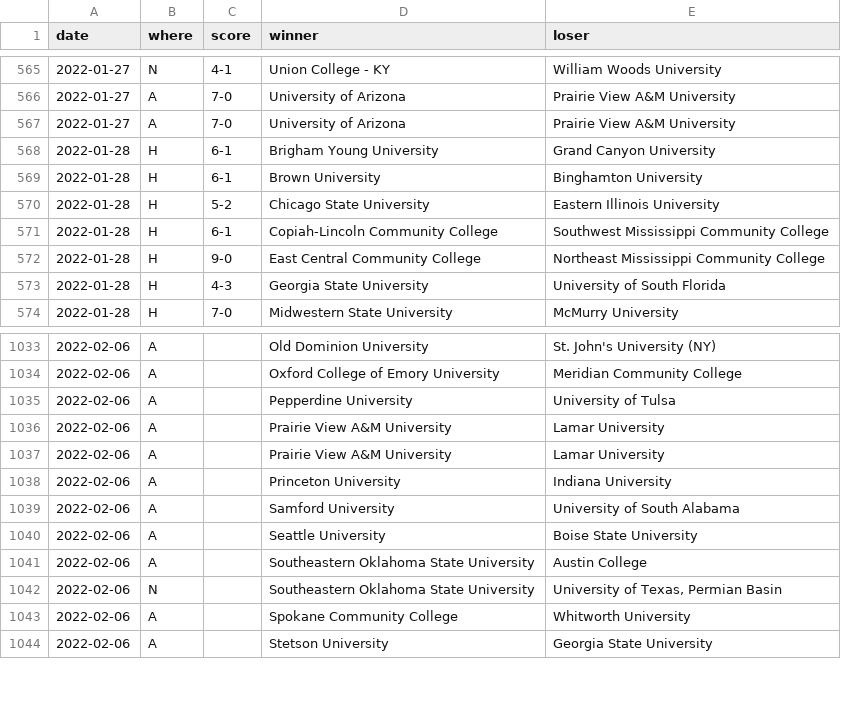
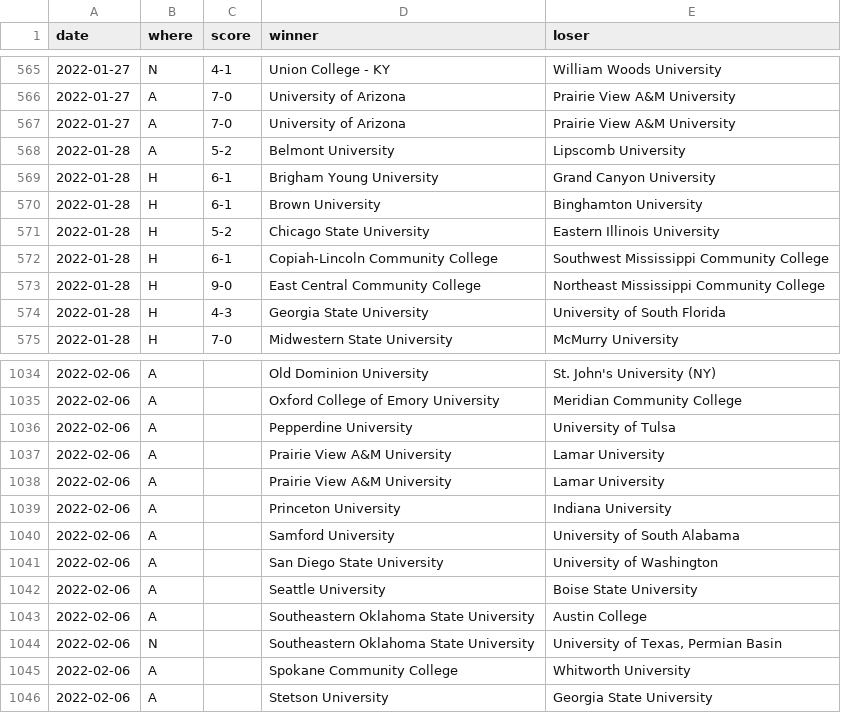
Before and after one commit to TennisOpenData/college-tennis-massey, a TSV file: 2021-22_men_results.tsv, drawn as a sheet; only a part is shown, gaps mark what is left out.

```diff
--- a/2021-22_men_results.tsv
+++ b/2021-22_men_results.tsv
@@ -567,2 +567,3 @@ date	where	score	winner	loser
 2022-01-27	A	7-0	University of Arizona	Prairie View A&M University
+2022-01-28	A	5-2	Belmont University	Lipscomb University
 2022-01-28	H	6-1	Brigham Young University	Grand Canyon University
@@ -1039,2 +1040,3 @@ date	where	score	winner	loser
 2022-02-06	A		Samford University	University of South Alabama
+2022-02-06	A		San Diego State University	University of Washington
 2022-02-06	A		Seattle University	Boise State University
```
Also changed, not shown: 2021-22_women_results.tsv.
